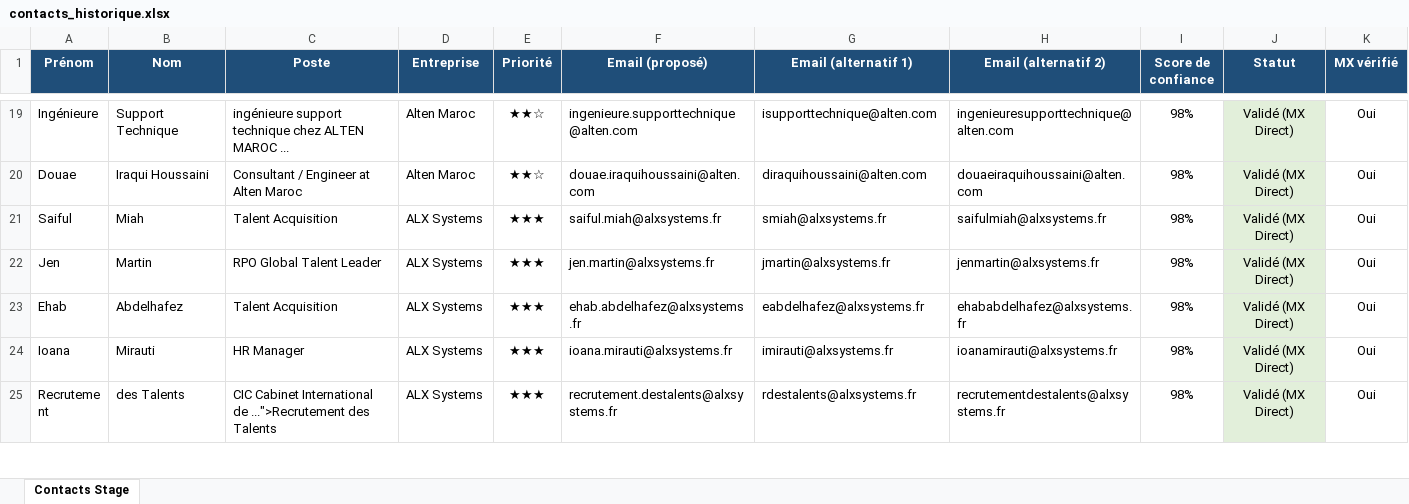
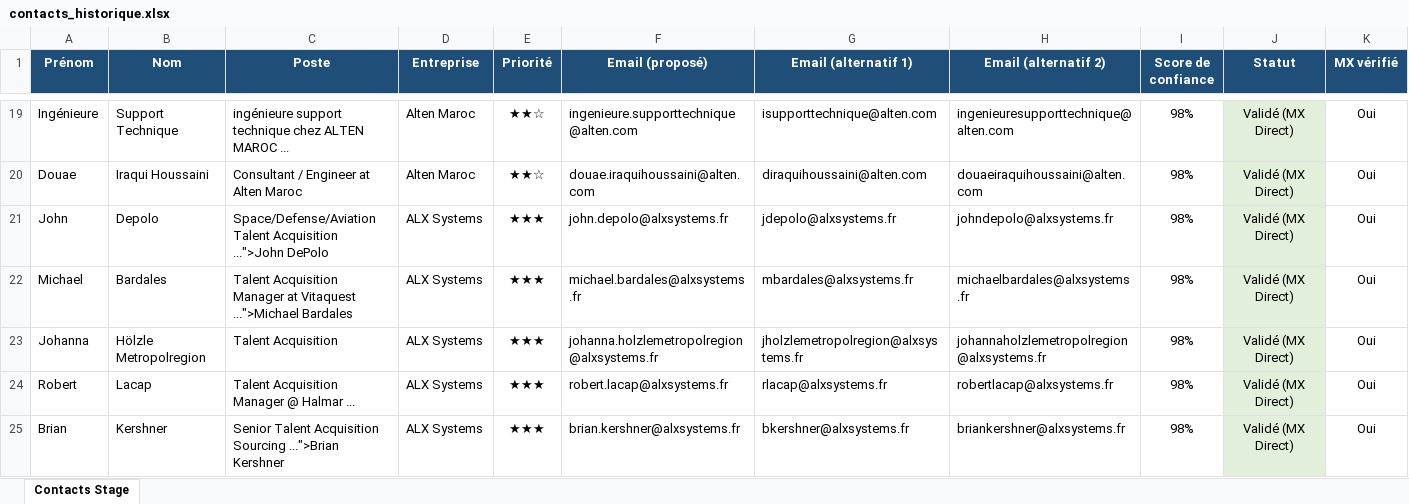
Before and after one commit to medhsiny2003/linkedin-prospector, an Excel workbook: data/contacts_historique.xlsx, sheet Contacts Stage, drawn as a sheet; only a part is shown, gaps mark what is left out; the shorter side is filled out with more unchanged rows; values as stored, in another font and other column widths than the file's, no borders; rows hold the shown columns only; the diff covers the shown part only; the diff names each change by its address in the sheet, - before the commit and + after, or states it on an @@ line.

```diff
--- a/data/contacts_historique.xlsx (sheet Contacts Stage)
+++ b/data/contacts_historique.xlsx (sheet Contacts Stage)
+row 21: John | Depolo | Space/Defense/Aviation Talent Acquisition ...">John DePolo | ALX Systems | ★★★ | john.depolo@alxsystems.fr | jdepolo@alxsystems.fr | johndepolo@alxsystems.fr | 98% | Validé (MX Direct) | Oui
+row 22: Michael | Bardales | Talent Acquisition Manager at Vitaquest ...">Michael Bardales | ALX Systems | ★★★ | michael.bardales@alxsystems.fr | mbardales@alxsystems.fr | michaelbardales@alxsystems.fr | 98% | Validé (MX Direct) | Oui
+row 23: Johanna | Hölzle Metropolregion | Talent Acquisition | ALX Systems | ★★★ | johanna.holzlemetropolregion@alxsystems.fr | jholzlemetropolregion@alxsystems.fr | johannaholzlemetropolregion@alxsystems.fr | 98% | Validé (MX Direct) | Oui
+row 24: Robert | Lacap | Talent Acquisition Manager @ Halmar ... | ALX Systems | ★★★ | robert.lacap@alxsystems.fr | rlacap@alxsystems.fr | robertlacap@alxsystems.fr | 98% | Validé (MX Direct) | Oui
+row 25: Brian | Kershner | Senior Talent Acquisition Sourcing ...">Brian Kershner | ALX Systems | ★★★ | brian.kershner@alxsystems.fr | bkershner@alxsystems.fr | briankershner@alxsystems.fr | 98% | Validé (MX Direct) | Oui
```
Also changed, not shown: 43 added rows, 9 removed rows and 23 edited cells elsewhere in this sheet, data/contacts_stage.xlsx, 2 other files.
